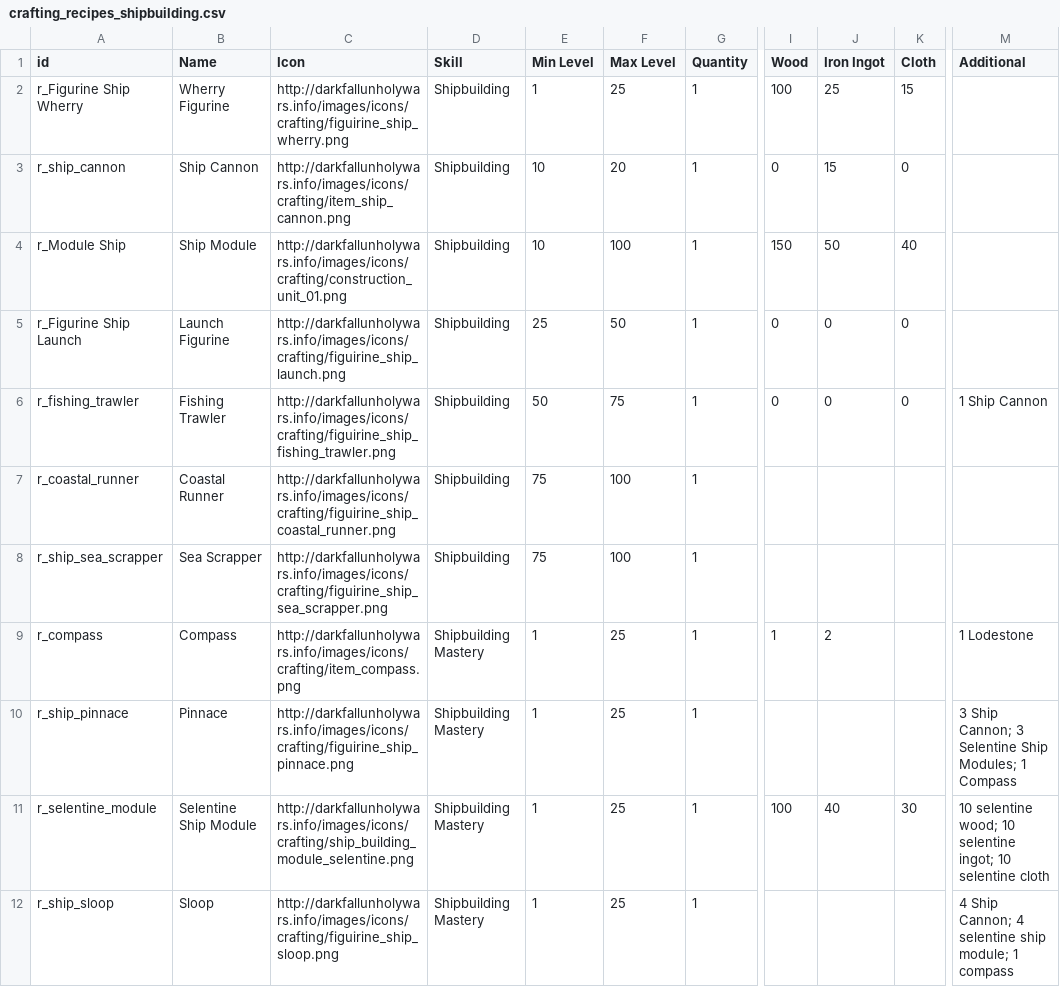
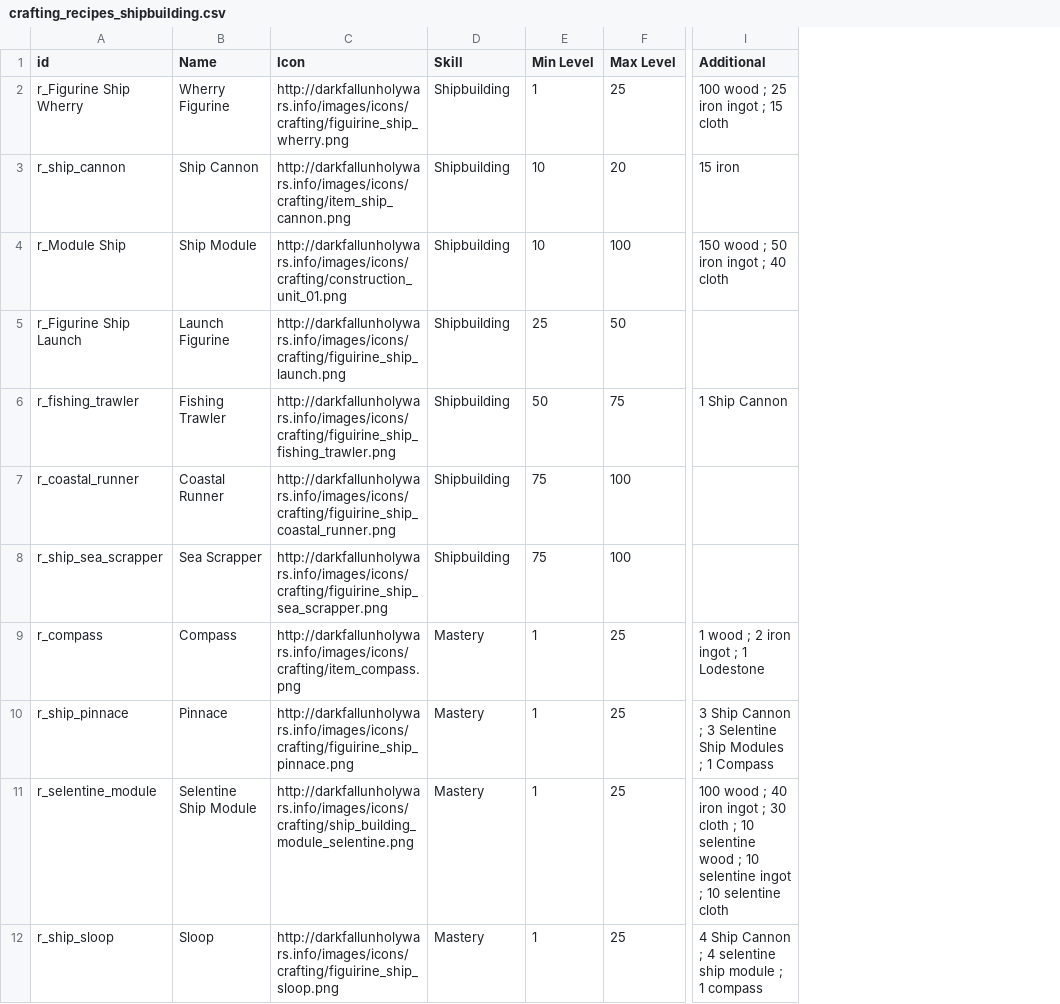
Before and after one commit to nmynarcik/darkfalluw, a CSV file: data/crafting_recipes_shipbuilding.csv, drawn as a sheet; only a part is shown, gaps mark what is left out; removed rows and columns are numbered as before the commit, all else as after; the diff names each change by its address in the sheet, - before the commit and + after, or states it on an @@ line.

Commit message:
update shipbuilding for uneeded content

```diff
--- a/data/crafting_recipes_shipbuilding.csv
+++ b/data/crafting_recipes_shipbuilding.csv
-column G (Quantity), rows 2-12: all 1
-column I (Wood), rows 2-11: 100 | 0 | 150 | 0 | 0 |  |  | 1 |  | 100
-column J (Iron Ingot), rows 2-11: 25 | 15 | 50 | 0 | 0 |  |  | 2 |  | 40
-column K (Cloth), rows 2-11: 15 | 0 | 40 | 0 | 0 |  |  |  |  | 30
-I2 (Additional): (empty)
+I2 (Additional): 100 wood ; 25 iron ingot ; 15 cloth
-I3 (Additional): (empty)
+I3 (Additional): 15 iron
-I4 (Additional): (empty)
+I4 (Additional): 150 wood ; 50 iron ingot ; 40 cloth
-D9:D12 (Skill): Shipbuilding Mastery
+D9:D12 (Skill): Mastery
-I9 (Additional): 1 Lodestone
+I9 (Additional): 1 wood ; 2 iron ingot ; 1 Lodestone
-I10 (Additional): 3 Ship Cannon; 3 Selentine Ship Modules; 1 Compass
+I10 (Additional): 3 Ship Cannon ; 3 Selentine Ship Modules ; 1 Compass
-I11 (Additional): 10 selentine wood; 10 selentine ingot; 10 selentine…
+I11 (Additional): 100 wood ; 40 iron ingot ; 30 cloth ; 10 selentine wood ; 10 selentine ingot ; 10 selentine…
-I12 (Additional): 4 Ship Cannon; 4 selentine ship module; 1 compass
+I12 (Additional): 4 Ship Cannon ; 4 selentine ship module ; 1 compass
```
